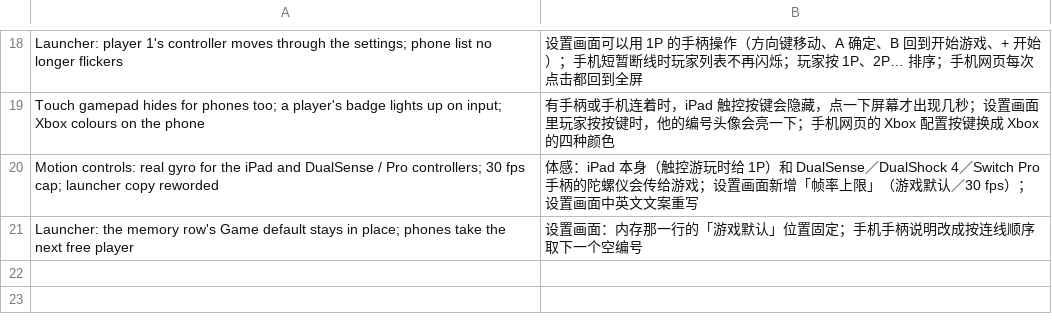
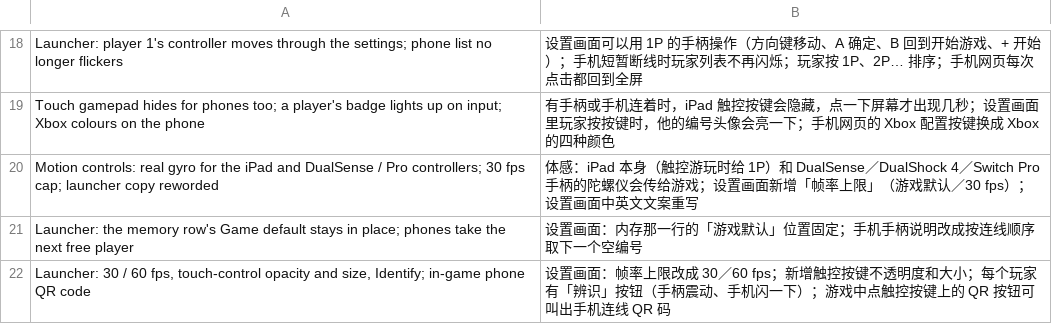
Before and after one commit to Mono0713/ns2ios-shell, a TSV file: .github/release-notes.zh.tsv, drawn as a sheet; only a part is shown, gaps mark what is left out; the diff names each change by its address in the sheet, - before the commit and + after, or states it on an @@ line.

```diff
--- a/.github/release-notes.zh.tsv
+++ b/.github/release-notes.zh.tsv
+row 22: Launcher: 30 / 60 fps, touch-control opacity and size, Identify; in-game phone QR code | 设置画面：帧率上限改成 30／60 fps；新增触控按键不透明度和大小；每个玩家有「辨识」按钮（手柄震动、手机闪一下）；游戏中点触控按键上的 QR 按钮可叫出手机连线 QR 码
```
Also changed, not shown: 11 other files.
